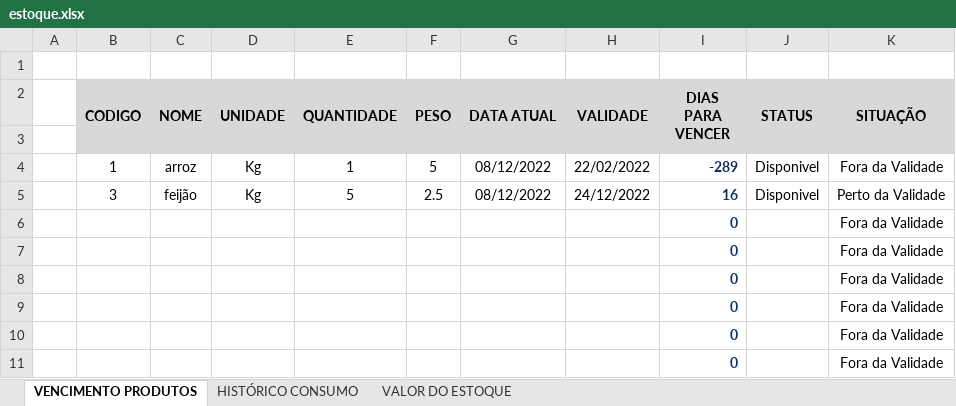
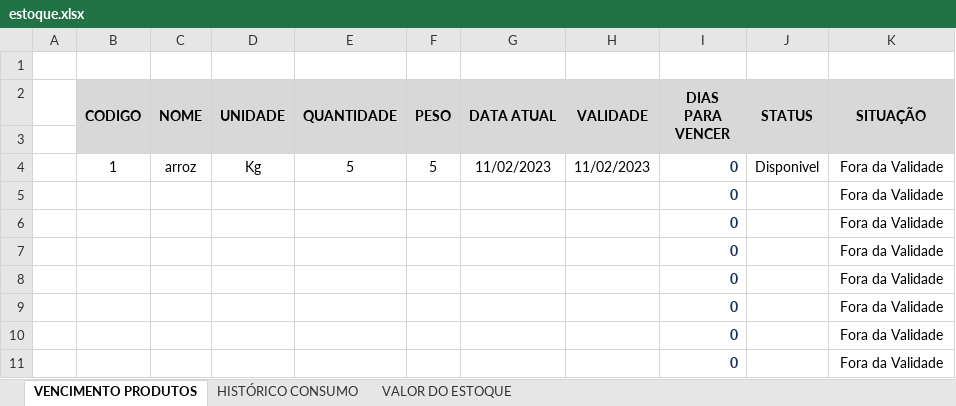
Before and after one commit to HenryGuidelli/SIDE, an Excel workbook: excelEXIT/excels/estoque.xlsx, sheet VENCIMENTO PRODUTOS, drawn as a sheet; only a part is shown; values as stored, in another font and other column widths than the file's, no borders; removed rows and columns are numbered as before the commit, all else as after; the diff names each change by its address in the sheet, - before the commit and + after, or states it on an @@ line.

Commit message:
corretions

```diff
--- a/excelEXIT/excels/estoque.xlsx (sheet VENCIMENTO PRODUTOS)
+++ b/excelEXIT/excels/estoque.xlsx (sheet VENCIMENTO PRODUTOS)
-E4 (QUANTIDADE): 1
+E4 (QUANTIDADE): 5
-G4 (DATA ATUAL): 08/12/2022
+G4 (DATA ATUAL): 11/02/2023
-H4 (VALIDADE): 22/02/2022
+H4 (VALIDADE): 11/02/2023
-I4 (DIAS PARA VENCER): -289
+I4 (DIAS PARA VENCER): 0
-row 5:  | 3 | feijão | Kg | 5 | 2.5 | 08/12/2022 | 24/12/2022 | 16 | Disponivel | Perto da Validade
+row 5:  |  |  |  |  |  |  |  | 0 |  | Fora da Validade
```
